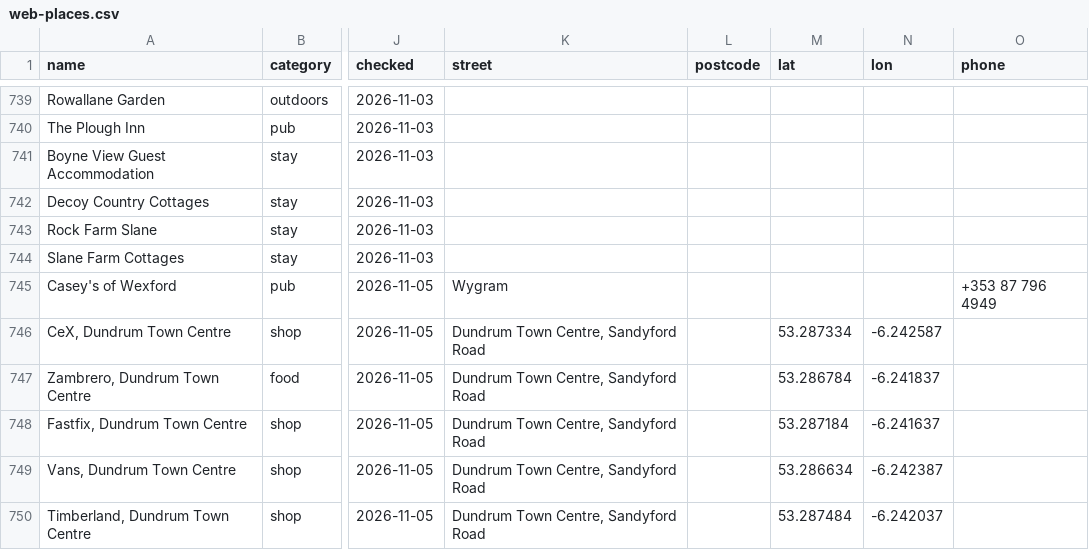
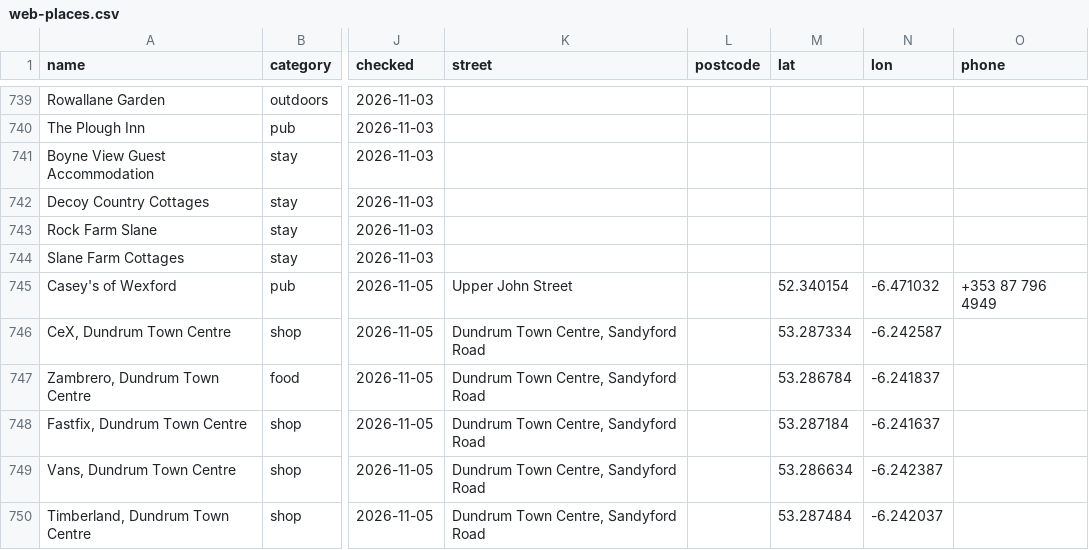
Before and after one commit to BlackLabs1/Dog-Friendly-Ireland, a CSV file: data/web-places.csv, drawn as a sheet; only a part is shown, gaps mark what is left out; the diff names each change by its address in the sheet, - before the commit and + after, or states it on an @@ line.

```diff
--- a/data/web-places.csv
+++ b/data/web-places.csv
-K745 (street): Wygram
+K745 (street): Upper John Street
-M745 (lat): (empty)
+M745 (lat): 52.340154
-N745 (lon): (empty)
+N745 (lon): -6.471032
```
Also changed, not shown: 2 other files.
